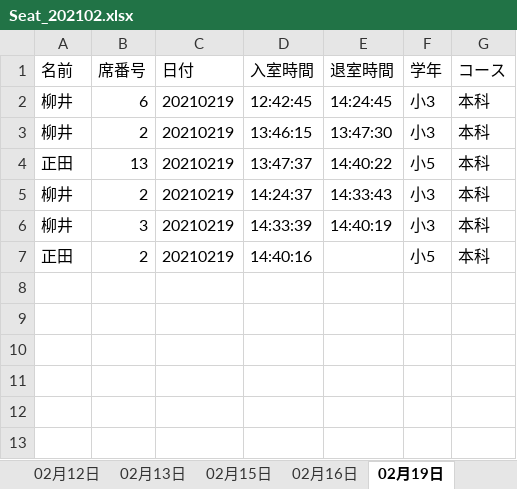
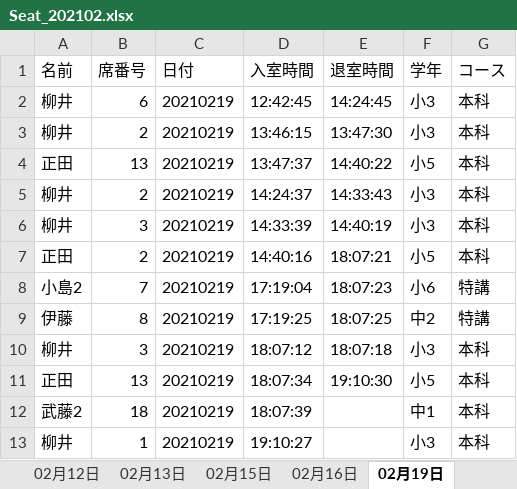
Before and after one commit to tomru112345/SeatManage, an Excel workbook: log/Seat_202102.xlsx, sheet 02月19日, drawn as a sheet; values as stored, in another font and other column widths than the file's, no borders; the diff names each change by its address in the sheet, - before the commit and + after, or states it on an @@ line.

```diff
--- a/log/Seat_202102.xlsx (sheet 02月19日)
+++ b/log/Seat_202102.xlsx (sheet 02月19日)
-E7 (退室時間): (empty)
+E7 (退室時間): 18:07:21
+row 8: 小島2 | 7 | 20210219 | 17:19:04 | 18:07:23 | 小6 | 特講
+row 9: 伊藤 | 8 | 20210219 | 17:19:25 | 18:07:25 | 中2 | 特講
+row 10: 柳井 | 3 | 20210219 | 18:07:12 | 18:07:18 | 小3 | 本科
+row 11: 正田 | 13 | 20210219 | 18:07:34 | 19:10:30 | 小5 | 本科
+row 12: 武藤2 | 18 | 20210219 | 18:07:39 |  | 中1 | 本科
+row 13: 柳井 | 1 | 20210219 | 19:10:27 |  | 小3 | 本科
```
Also changed, not shown: 7 other files.
